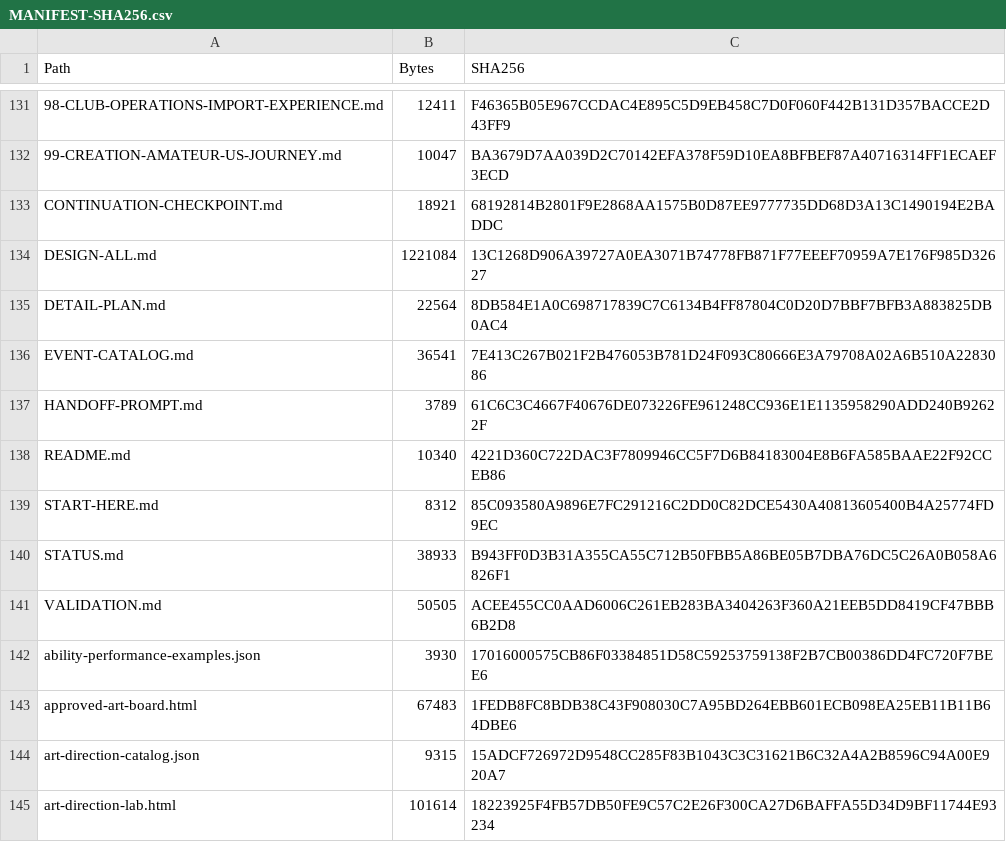
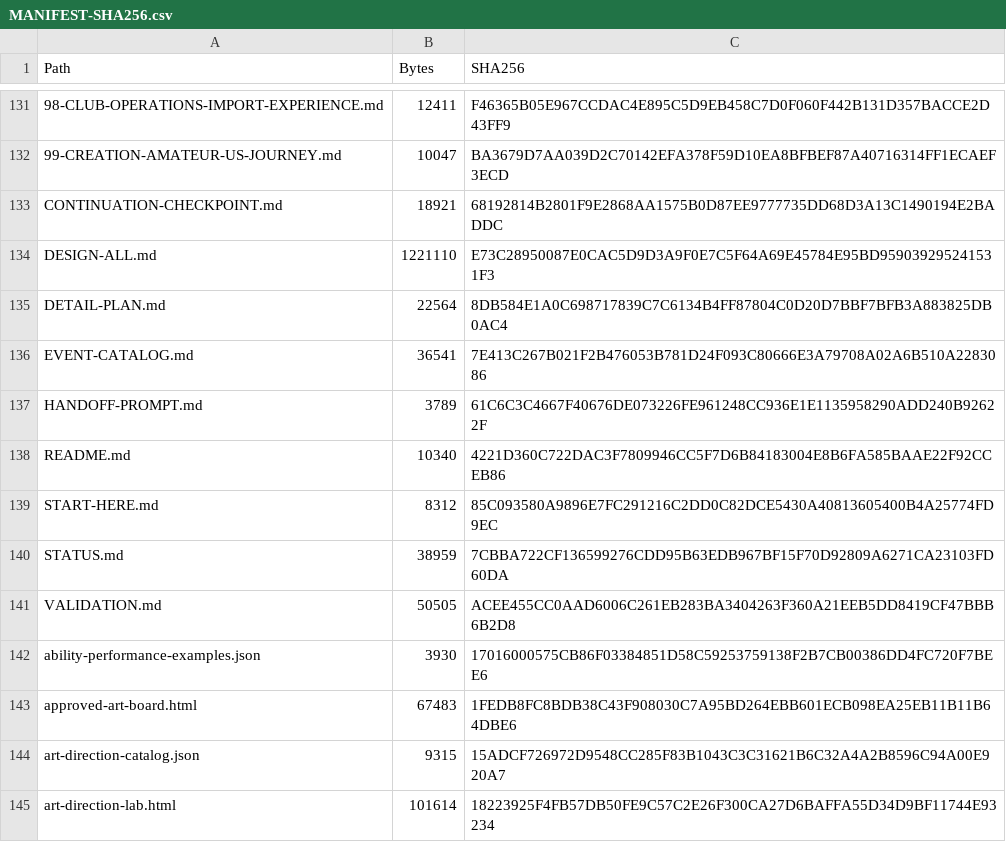
Before and after one commit to bossxor/baseball_Career, a CSV file: docs/design/MANIFEST-SHA256.csv, drawn as a sheet; only a part is shown, gaps mark what is left out; the diff names each change by its address in the sheet, - before the commit and + after, or states it on an @@ line.

```diff
--- a/docs/design/MANIFEST-SHA256.csv
+++ b/docs/design/MANIFEST-SHA256.csv
-B134 (Bytes): 1221084
+B134 (Bytes): 1221110
-C134 (SHA256): 13C1268D906A39727A0EA3071B74778FB871F77EEEF70959A7E176F985D32627
+C134 (SHA256): E73C28950087E0CAC5D9D3A9F0E7C5F64A69E45784E95BD959039295241531F3
-B140 (Bytes): 38933
+B140 (Bytes): 38959
-C140 (SHA256): B943FF0D3B31A355CA55C712B50FBB5A86BE05B7DBA76DC5C26A0B058A6826F1
+C140 (SHA256): 7CBBA722CF136599276CDD95B63EDB967BF15F70D92809A6271CA23103FD60DA
```
Also changed, not shown: 9 other files.
